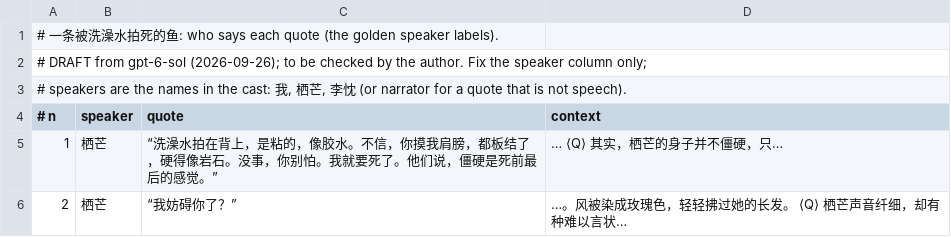
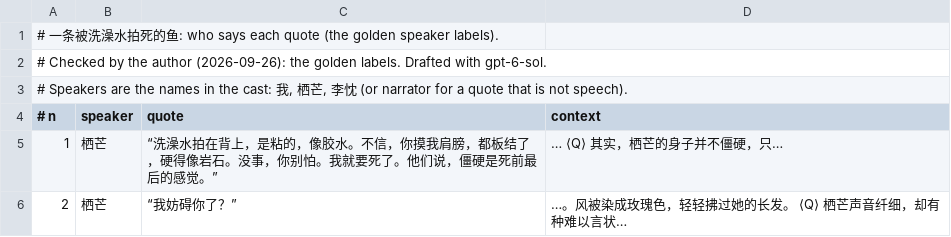
Before and after one commit to wixette/huashuo, a TSV file: examples/fish/speakers.tsv, drawn as a sheet; only a part is shown.

```diff
--- a/examples/fish/speakers.tsv
+++ b/examples/fish/speakers.tsv
@@ -1,4 +1,4 @@
 # 一条被洗澡水拍死的鱼: who says each quote (the golden speaker labels).
-# DRAFT from gpt-6-sol (2026-09-26); to be checked by the author. Fix the speaker column only;
-# speakers are the names in the cast: 我, 栖芒, 李忱 (or narrator for a quote that is not speech).
+# Checked by the author (2026-09-26): the golden labels. Drafted with gpt-6-sol.
+# Speakers are the names in the cast: 我, 栖芒, 李忱 (or narrator for a quote that is not speech).
 # n	speaker	quote	context
```
